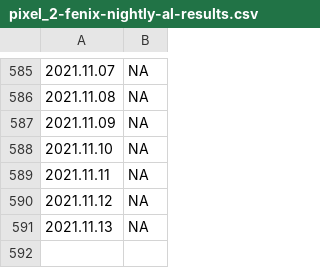
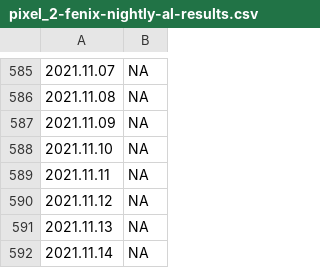
Before and after one commit to bdekoz/FNPRMS-results, a CSV file: pixel_2-fenix-nightly-al-results.csv, drawn as a sheet; only a part is shown, gaps mark what is left out.

```diff
--- a/pixel_2-fenix-nightly-al-results.csv
+++ b/pixel_2-fenix-nightly-al-results.csv
@@ -591 +591,2 @@
 2021.11.13, NA
+2021.11.14, NA
```
Also changed, not shown: pixel_2-fenix-nightly-hanoob-results.csv, pixel_4_xl-fenix-nightly-hanoob-results.csv, 21 other files.
